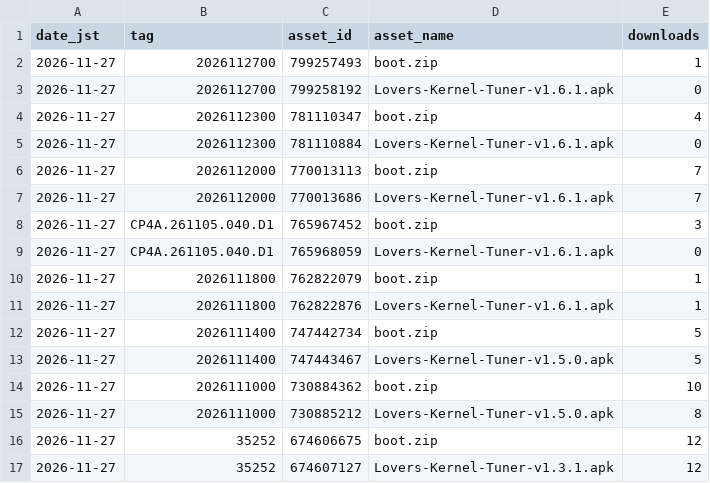
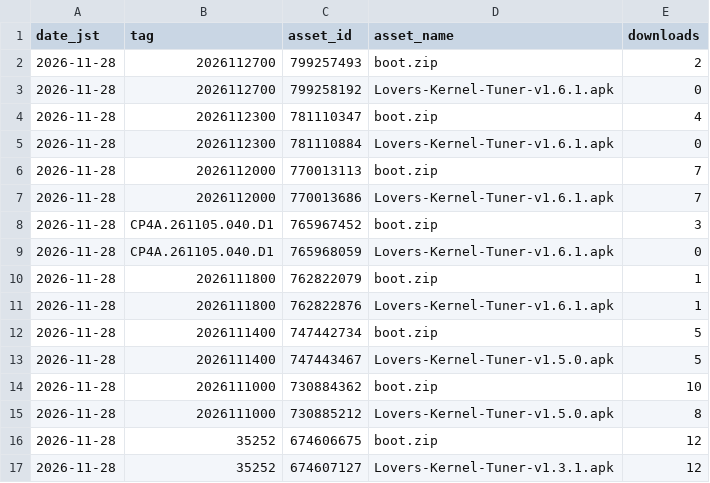
Before and after one commit to lovers-jp/Lovers_Kernel_BakaSU, a CSV file: stats/latest.csv, drawn as a sheet.

```diff
--- a/stats/latest.csv
+++ b/stats/latest.csv
@@ -1,17 +1,17 @@
 date_jst,tag,asset_id,asset_name,downloads
-2026-11-27,2026112700,799257493,boot.zip,1
-2026-11-27,2026112700,799258192,Lovers-Kernel-Tuner-v1.6.1.apk,0
-2026-11-27,2026112300,781110347,boot.zip,4
-2026-11-27,2026112300,781110884,Lovers-Kernel-Tuner-v1.6.1.apk,0
-2026-11-27,2026112000,770013113,boot.zip,7
-2026-11-27,2026112000,770013686,Lovers-Kernel-Tuner-v1.6.1.apk,7
-2026-11-27,CP4A.261105.040.D1,765967452,boot.zip,3
-2026-11-27,CP4A.261105.040.D1,765968059,Lovers-Kernel-Tuner-v1.6.1.apk,0
-2026-11-27,2026111800,762822079,boot.zip,1
-2026-11-27,2026111800,762822876,Lovers-Kernel-Tuner-v1.6.1.apk,1
-2026-11-27,2026111400,747442734,boot.zip,5
-2026-11-27,2026111400,747443467,Lovers-Kernel-Tuner-v1.5.0.apk,5
-2026-11-27,2026111000,730884362,boot.zip,10
-2026-11-27,2026111000,730885212,Lovers-Kernel-Tuner-v1.5.0.apk,8
-2026-11-27,35252,674606675,boot.zip,12
-2026-11-27,35252,674607127,Lovers-Kernel-Tuner-v1.3.1.apk,12
+2026-11-28,2026112700,799257493,boot.zip,2
+2026-11-28,2026112700,799258192,Lovers-Kernel-Tuner-v1.6.1.apk,0
+2026-11-28,2026112300,781110347,boot.zip,4
+2026-11-28,2026112300,781110884,Lovers-Kernel-Tuner-v1.6.1.apk,0
+2026-11-28,2026112000,770013113,boot.zip,7
+2026-11-28,2026112000,770013686,Lovers-Kernel-Tuner-v1.6.1.apk,7
+2026-11-28,CP4A.261105.040.D1,765967452,boot.zip,3
+2026-11-28,CP4A.261105.040.D1,765968059,Lovers-Kernel-Tuner-v1.6.1.apk,0
+2026-11-28,2026111800,762822079,boot.zip,1
+2026-11-28,2026111800,762822876,Lovers-Kernel-Tuner-v1.6.1.apk,1
+2026-11-28,2026111400,747442734,boot.zip,5
+2026-11-28,2026111400,747443467,Lovers-Kernel-Tuner-v1.5.0.apk,5
+2026-11-28,2026111000,730884362,boot.zip,10
+2026-11-28,2026111000,730885212,Lovers-Kernel-Tuner-v1.5.0.apk,8
+2026-11-28,35252,674606675,boot.zip,12
+2026-11-28,35252,674607127,Lovers-Kernel-Tuner-v1.3.1.apk,12
```
Also changed, not shown: 2 other files.
